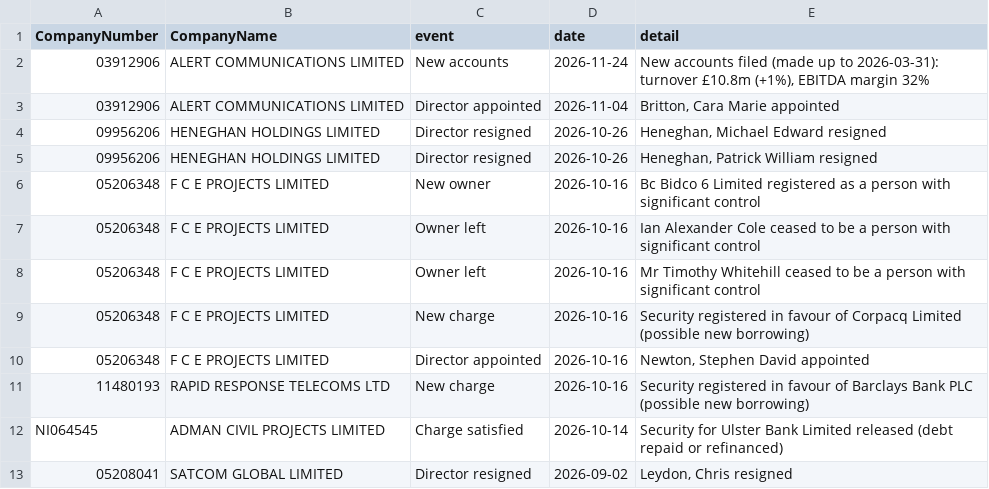
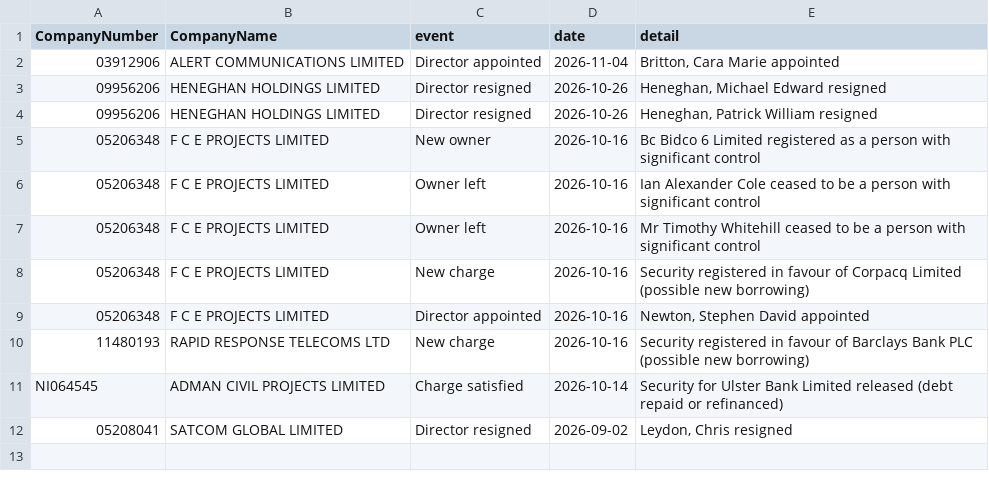
Before and after one commit to PE-Project-WM/infra-deal-scanner, a CSV file: data/monitor/events.csv, drawn as a sheet.

```diff
--- a/data/monitor/events.csv
+++ b/data/monitor/events.csv
@@ -1,3 +1,2 @@
 CompanyNumber,CompanyName,event,date,detail
-03912906,ALERT COMMUNICATIONS LIMITED,New accounts,2026-11-24,"New accounts filed (made up to 2026-03-31): turnover £10.8m (+1%), EBITDA margin 32%"
 03912906,ALERT COMMUNICATIONS LIMITED,Director appointed,2026-11-04,"Britton, Cara Marie appointed"
```
Also changed, not shown: 7 other files.
